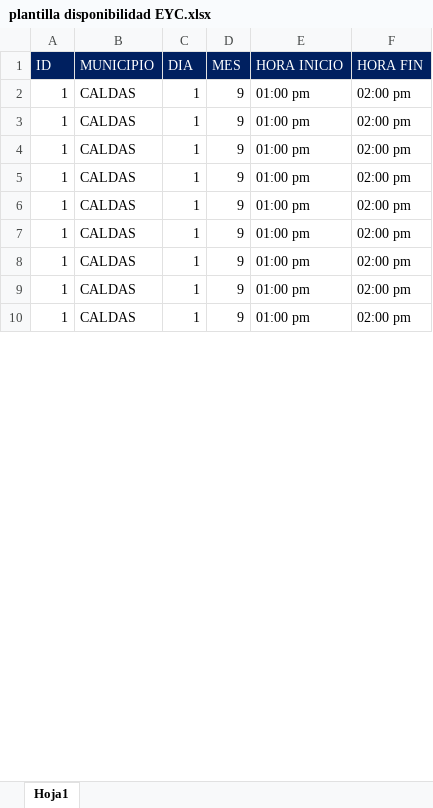
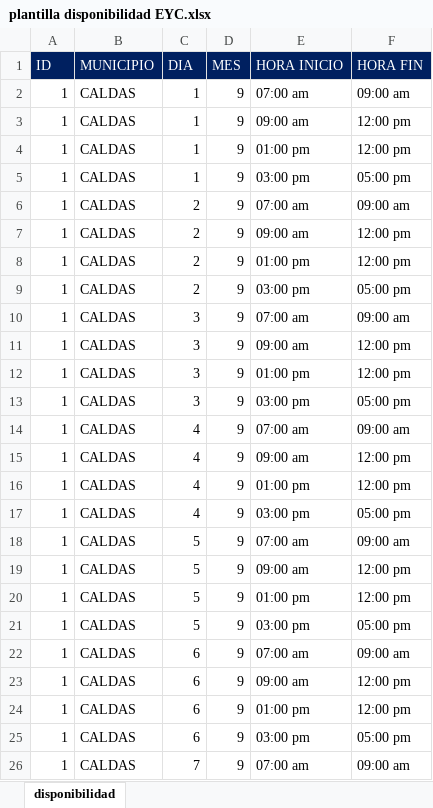
Before and after one commit to Liceth35/eyc, an Excel workbook: files/plantilla disponibilidad EYC.xlsx, sheet disponibilidad, drawn as a sheet; only a part is shown; values as stored, in another font and other column widths than the file's, no borders; addresses are those after the commit; the diff covers the shown part only; the diff names each change by its address in the sheet, - before the commit and + after, or states it on an @@ line.

Commit message:
SE MODIFICA LA PLANTILLA CON LAS FRANJAS HORARIAS

```diff
--- a/files/plantilla disponibilidad EYC.xlsx (sheet disponibilidad)
+++ b/files/plantilla disponibilidad EYC.xlsx (sheet disponibilidad)
-sheet tab: Hoja1
+sheet tab: disponibilidad
-E2 (HORA INICIO): 01:00 pm
+E2 (HORA INICIO): 07:00 am
-F2 (HORA FIN): 02:00 pm
+F2 (HORA FIN): 09:00 am
-E3 (HORA INICIO): 01:00 pm
+E3 (HORA INICIO): 09:00 am
-F3:F4 (HORA FIN): 02:00 pm
+F3:F4 (HORA FIN): 12:00 pm
-E5 (HORA INICIO): 01:00 pm
+E5 (HORA INICIO): 03:00 pm
-F5 (HORA FIN): 02:00 pm
+F5 (HORA FIN): 05:00 pm
+row 6: 1 | CALDAS | 2 | 9 | 07:00 am | 09:00 am
+row 7: 1 | CALDAS | 2 | 9 | 09:00 am | 12:00 pm
-C8 (DIA): 1
+C8 (DIA): 2
-F8 (HORA FIN): 02:00 pm
+F8 (HORA FIN): 12:00 pm
+row 9: 1 | CALDAS | 2 | 9 | 03:00 pm | 05:00 pm
+row 10: 1 | CALDAS | 3 | 9 | 07:00 am | 09:00 am
+row 11: 1 | CALDAS | 3 | 9 | 09:00 am | 12:00 pm
-C12 (DIA): 1
+C12 (DIA): 3
-F12 (HORA FIN): 02:00 pm
+F12 (HORA FIN): 12:00 pm
+row 13: 1 | CALDAS | 3 | 9 | 03:00 pm | 05:00 pm
+row 14: 1 | CALDAS | 4 | 9 | 07:00 am | 09:00 am
+row 15: 1 | CALDAS | 4 | 9 | 09:00 am | 12:00 pm
-C16 (DIA): 1
+C16 (DIA): 4
-F16 (HORA FIN): 02:00 pm
+F16 (HORA FIN): 12:00 pm
+row 17: 1 | CALDAS | 4 | 9 | 03:00 pm | 05:00 pm
+row 18: 1 | CALDAS | 5 | 9 | 07:00 am | 09:00 am
+row 19: 1 | CALDAS | 5 | 9 | 09:00 am | 12:00 pm
-C20 (DIA): 1
+C20 (DIA): 5
-F20 (HORA FIN): 02:00 pm
+F20 (HORA FIN): 12:00 pm
+row 21: 1 | CALDAS | 5 | 9 | 03:00 pm | 05:00 pm
+row 22: 1 | CALDAS | 6 | 9 | 07:00 am | 09:00 am
+row 23: 1 | CALDAS | 6 | 9 | 09:00 am | 12:00 pm
-C24 (DIA): 1
+C24 (DIA): 6
-F24 (HORA FIN): 02:00 pm
+F24 (HORA FIN): 12:00 pm
+row 25: 1 | CALDAS | 6 | 9 | 03:00 pm | 05:00 pm
+row 26: 1 | CALDAS | 7 | 9 | 07:00 am | 09:00 am
```
Also changed, not shown: 212 added rows and 6 edited cells elsewhere in this sheet.
